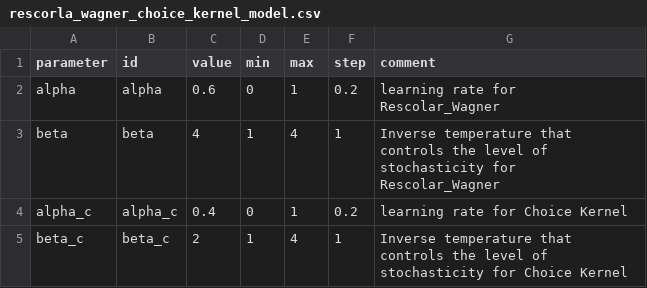
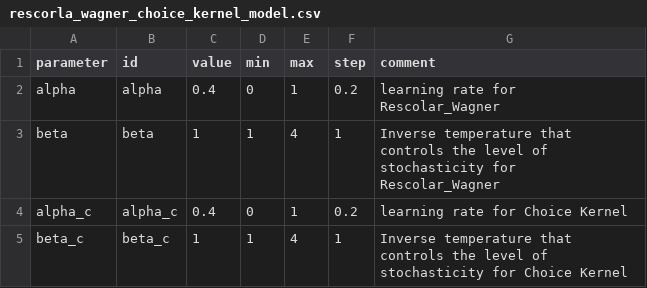
Before and after one commit to gillesbailly/KS-Transition, a CSV file: parameters/rescorla_wagner_choice_kernel_model.csv, drawn as a sheet.

```diff
--- a/parameters/rescorla_wagner_choice_kernel_model.csv
+++ b/parameters/rescorla_wagner_choice_kernel_model.csv
@@ -1,5 +1,5 @@
 parameter;id;value;min;max;step;comment
-alpha;alpha;0.6;0;1;0.2;learning rate for Rescolar_Wagner
-beta;beta;4;1;4;1;Inverse temperature that controls the level of stochasticity for Rescolar_Wagner
+alpha;alpha;0.4;0;1;0.2;learning rate for Rescolar_Wagner
+beta;beta;1;1;4;1;Inverse temperature that controls the level of stochasticity for Rescolar_Wagner
 alpha_c;alpha_c;0.4;0;1;0.2;learning rate for Choice Kernel
-beta_c;beta_c;2;1;4;1;Inverse temperature that controls the level of stochasticity for Choice Kernel
+beta_c;beta_c;1;1;4;1;Inverse temperature that controls the level of stochasticity for Choice Kernel
```
Also changed, not shown: 13 other files.
